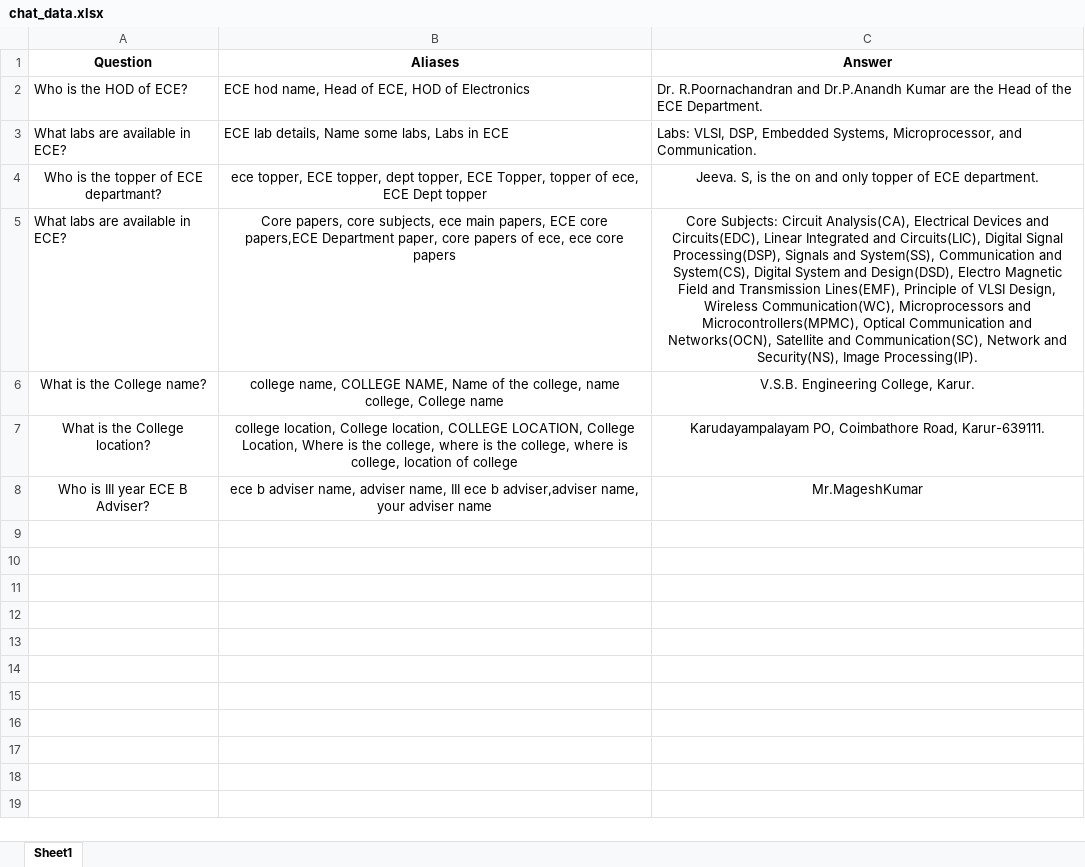
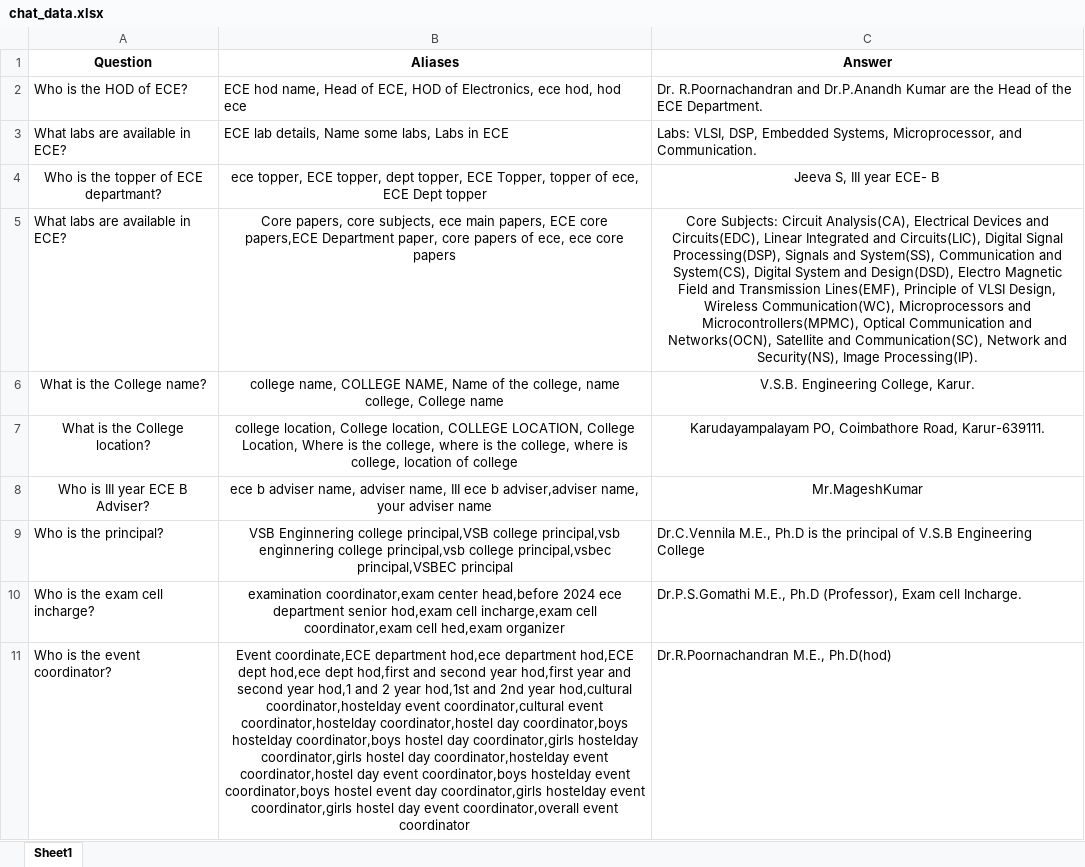
Before and after one commit to muthupandi-tech/student-interaction-chatbot, an Excel workbook: chat_data.xlsx, sheet Sheet1, drawn as a sheet; only a part is shown; values as stored, in another font and other column widths than the file's, no borders; the diff covers the shown part only; the diff names each change by its address in the sheet, - before the commit and + after, or states it on an @@ line.

```diff
--- a/chat_data.xlsx (sheet Sheet1)
+++ b/chat_data.xlsx (sheet Sheet1)
-B2 (Aliases): …HOD of Electronics
+B2 (Aliases): …HOD of Electronics, ece hod, hod ece
-C4 (Answer): Jeeva. S, is the on and only topper of ECE department.
+C4 (Answer): Jeeva S, III year ECE- B
+row 9: Who is the principal? | VSB Enginnering college principal,VSB college principal,vsb enginnering college principal,vsb college principal,vsbec principal,VSBEC principal | Dr.C.Vennila M.E., Ph.D is the principal of V.S.B Engineering College
+row 10: Who is the exam cell incharge? | examination coordinator,exam center head,before 2024 ece department senior hod,exam cell incharge,exam cell coordinator,exam cell hed,exam organizer | Dr.P.S.Gomathi M.E., Ph.D (Professor), Exam cell Incharge.
+row 11: Who is the event coordinator? | Event coordinate,ECE department hod,ece department hod,ECE dept hod,ece dept hod,first and second year hod,first year and second year hod,1 and 2 year hod,1st and 2nd year hod,cultural coordinator,hostelday event coordinator,cultural event coordinator,hostelday coordinator,hostel day coordinator,boys hostelday coordinator,boys hostel day coordinator,girls hostelday coordinator,girls hostel day coordinator,hostelday event coordinator,hostel day event coordinator,boys hostelday event coordinator,boys hostel event day coordinator,girls hostelday event coordinator,girls hostel day event coordinator,overall event coordinator | Dr.R.Poornachandran M.E., Ph.D(hod)
```
Also changed, not shown: 33 added rows elsewhere in this sheet, 3 other files.
